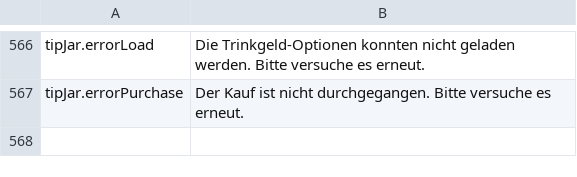
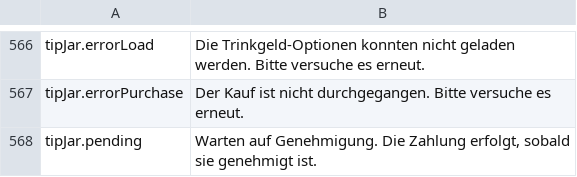
Before and after one commit to PhillipMaizza/NextExplorer-iOS, a TSV file: Packages/Localization/translations/de.tsv, drawn as a sheet; only a part is shown, gaps mark what is left out; the diff names each change by its address in the sheet, - before the commit and + after, or states it on an @@ line.

```diff
--- a/Packages/Localization/translations/de.tsv
+++ b/Packages/Localization/translations/de.tsv
+row 568: tipJar.pending | Warten auf Genehmigung. Die Zahlung erfolgt, sobald sie genehmigt ist.
```
Also changed, not shown: Packages/Localization/translations/ar.tsv, Packages/Localization/translations/hi.tsv, 26 other files.
